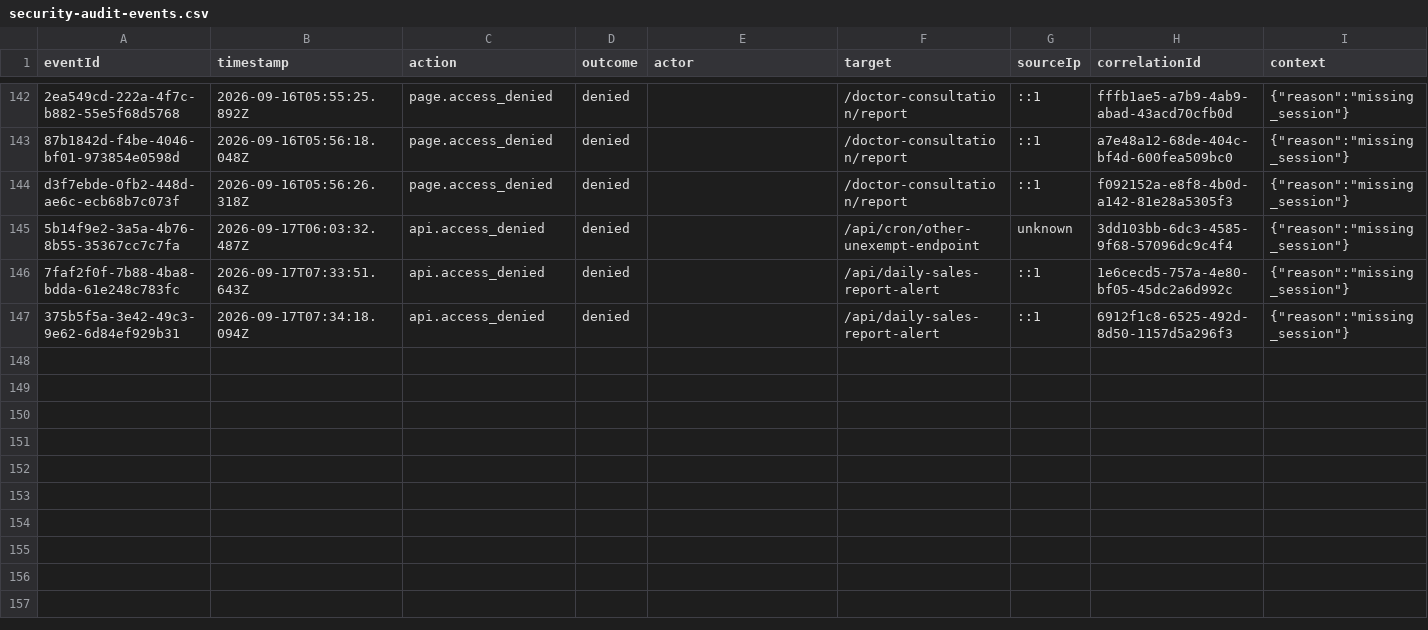
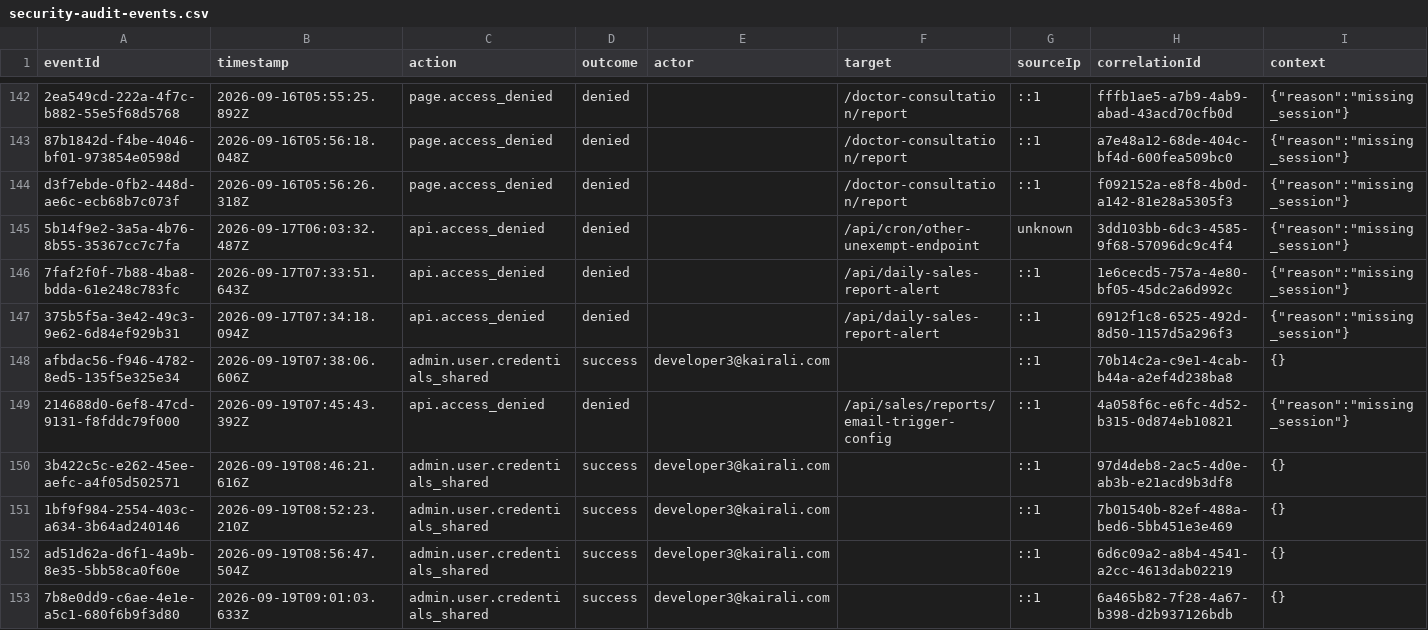
Before and after one commit to Kairali123/staging-kairali-crm, a CSV file: data/security-audit-events.csv, drawn as a sheet; only a part is shown, gaps mark what is left out.

Commit message:
feat: client database, kserve alerts, lead search, voicecall, send credentials, and auth/role updates

```diff
--- a/data/security-audit-events.csv
+++ b/data/security-audit-events.csv
@@ -147 +147,7 @@ eventId,timestamp,action,outcome,actor,target,sourceIp,correlationId,context
 "375b5f5a-3e42-49c3-9e62-6d84ef929b31","2026-09-17T07:34:18.094Z","api.access_denied","denied","","/api/daily-sales-report-alert","::1","6912f1c8-6525-492d-8d50-1157d5a296f3","{""reason"":""missing_session""}"
+"afbdac56-f946-4782-8ed5-135f5e325e34","2026-09-19T07:38:06.606Z","admin.user.credentials_shared","success","developer3@kairali.com","","::1","70b14c2a-c9e1-4cab-b44a-a2ef4d238ba8","{}"
+"214688d0-6ef8-47cd-9131-f8fddc79f000","2026-09-19T07:45:43.392Z","api.access_denied","denied","","/api/sales/reports/email-trigger-config","::1","4a058f6c-e6fc-4d52-b315-0d874eb10821","{""reason"":""missing_session""}"
+"3b422c5c-e262-45ee-aefc-a4f05d502571","2026-09-19T08:46:21.616Z","admin.user.credentials_shared","success","developer3@kairali.com","","::1","97d4deb8-2ac5-4d0e-ab3b-e21acd9b3df8","{}"
+"1bf9f984-2554-403c-a634-3b64ad240146","2026-09-19T08:52:23.210Z","admin.user.credentials_shared","success","developer3@kairali.com","","::1","7b01540b-82ef-488a-bed6-5bb451e3e469","{}"
+"ad51d62a-d6f1-4a9b-8e35-5bb58ca0f60e","2026-09-19T08:56:47.504Z","admin.user.credentials_shared","success","developer3@kairali.com","","::1","6d6c09a2-a8b4-4541-a2cc-4613dab02219","{}"
+"7b8e0dd9-c6ae-4e1e-a5c1-680f6b9f3d80","2026-09-19T09:01:03.633Z","admin.user.credentials_shared","success","developer3@kairali.com","","::1","6a465b82-7f28-4a67-b398-d2b937126bdb","{}"
```
Also changed, not shown: 34 other files.
